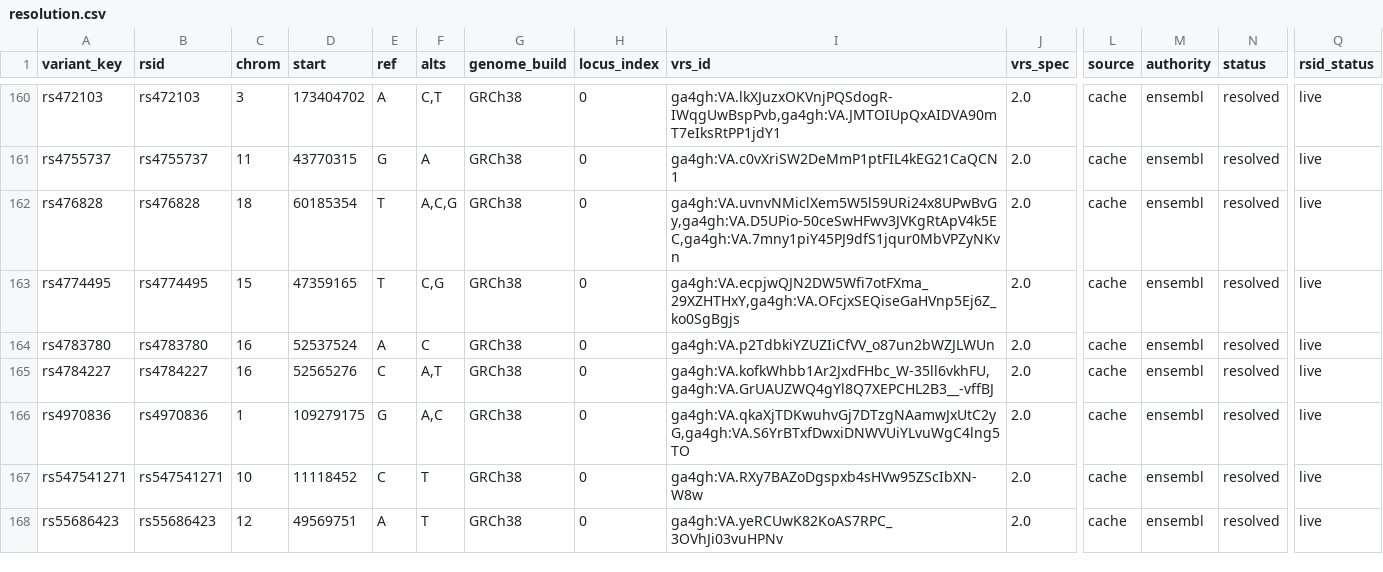
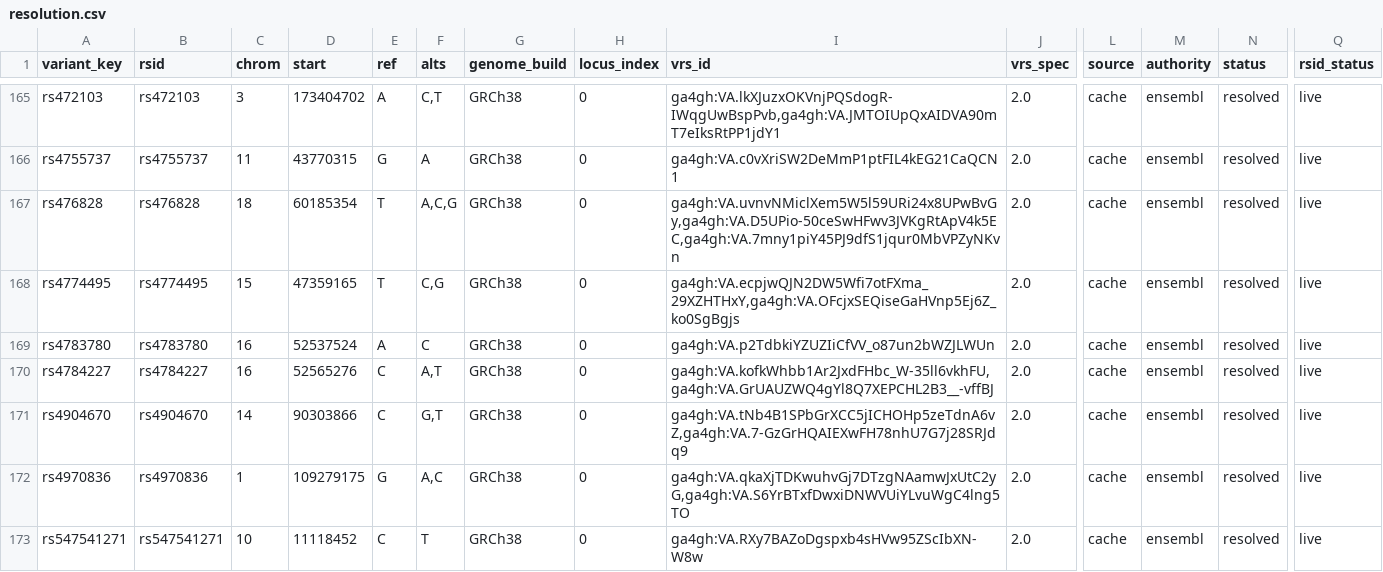
Before and after one commit to dna-seq/just-dna-lite, a CSV file: data/modules/longevitymap_v2/resolution.csv, drawn as a sheet; only a part is shown, gaps mark what is left out; the shorter side is filled out with more unchanged rows; rows hold the shown columns only; the diff covers the shown part only; the diff names each change by its address in the sheet, - before the commit and + after, or states it on an @@ line.

```diff
--- a/data/modules/longevitymap_v2/resolution.csv
+++ b/data/modules/longevitymap_v2/resolution.csv
+row 171: rs4904670 | rs4904670 | 14 | 90303866 | C | G,T | GRCh38 | 0 | ga4gh:VA.tNb4B1SPbGrXCC5jICHOHp5zeTdnA6vZ,ga4gh:VA.7-GzGrHQAIEXwFH78nhU7G7j28SRJdq9 | 2.0 | cache | ensembl | resolved | live
```
Also changed, not shown: 7 added rows elsewhere in this file, data/modules/longevitymap_v2/licensing.csv, data/modules/longevitymap_v2/quote_sources.csv, 6 other files.
